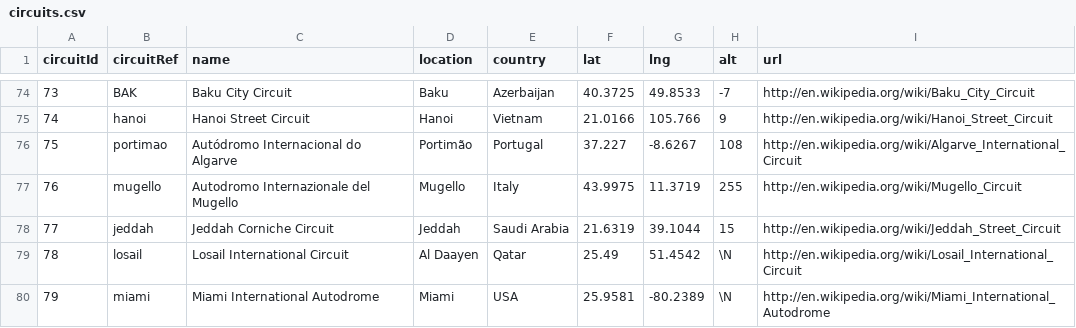
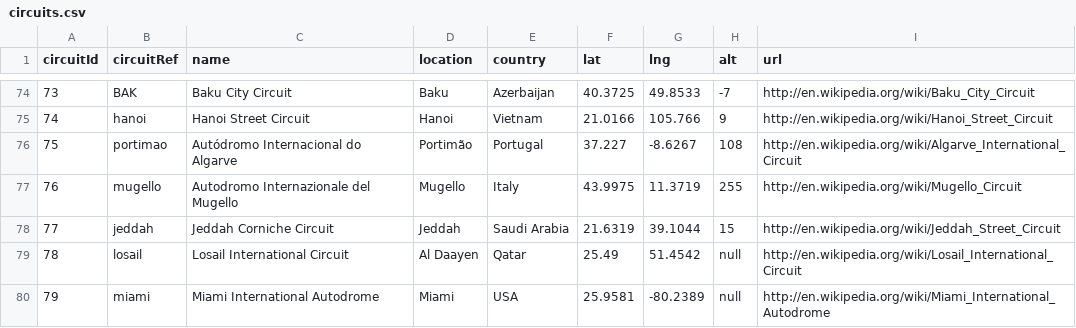
Before and after one commit to vkbansal/formula1-app, a CSV file: _data/circuits.csv, drawn as a sheet; only a part is shown, gaps mark what is left out.

```diff
--- a/_data/circuits.csv
+++ b/_data/circuits.csv
@@ -78,3 +78,3 @@ circuitId,circuitRef,name,location,country,lat,lng,alt,url
 77,"jeddah","Jeddah Corniche Circuit","Jeddah","Saudi Arabia",21.6319,39.1044,15,"http://en.wikipedia.org/wiki/Jeddah_Street_Circuit"
-78,"losail","Losail International Circuit","Al Daayen","Qatar",25.49,51.4542,\N,"http://en.wikipedia.org/wiki/Losail_International_Circuit"
-79,"miami","Miami International Autodrome","Miami","USA",25.9581,-80.2389,\N,"http://en.wikipedia.org/wiki/Miami_International_Autodrome"
+78,"losail","Losail International Circuit","Al Daayen","Qatar",25.49,51.4542,null,"http://en.wikipedia.org/wiki/Losail_International_Circuit"
+79,"miami","Miami International Autodrome","Miami","USA",25.9581,-80.2389,null,"http://en.wikipedia.org/wiki/Miami_International_Autodrome"
```
Also changed, not shown: _data/drivers.csv, _data/sprint_results.csv, 9 other files.
